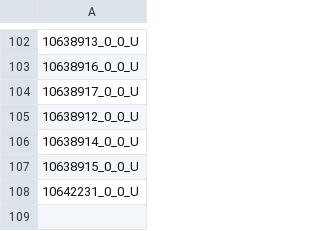
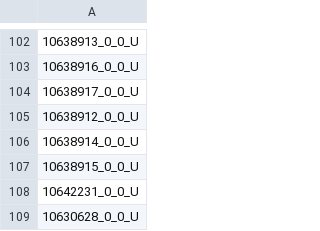
Before and after one commit to adm03unimarcas/pma_fabio, a CSV file: pma_fabio.csv, drawn as a sheet; only a part is shown, gaps mark what is left out; the diff names each change by its address in the sheet, - before the commit and + after, or states it on an @@ line.

Commit message:
Update pma_fabio.csv

```diff
--- a/pma_fabio.csv
+++ b/pma_fabio.csv
+row 109: 10630628_0_0_U
```
